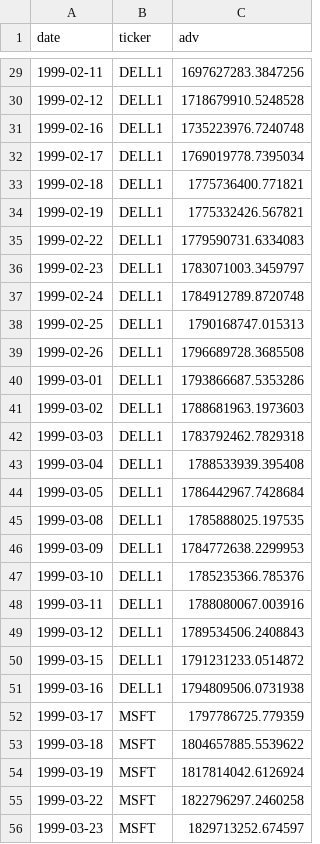
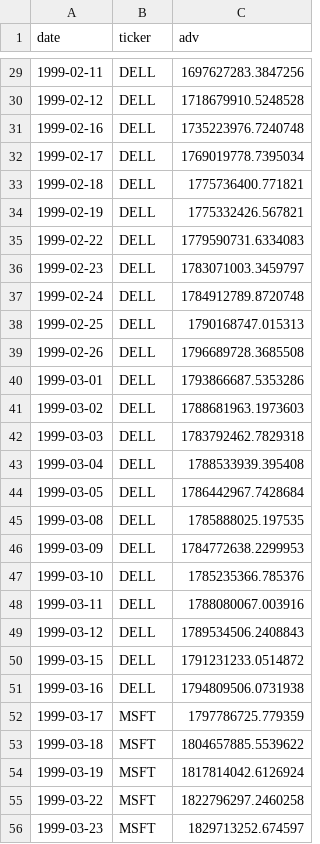
Before and after one commit to autsauce/QuantConnectCustomData, a CSV file: ADV Backtest Data.csv, drawn as a sheet; only a part is shown, gaps mark what is left out; the diff covers the shown part only.

```diff
--- a/ADV Backtest Data.csv
+++ b/ADV Backtest Data.csv
@@ -29,24 +29,24 @@ date,ticker,adv
-1999-02-11,DELL1,1697627283.3847256
-1999-02-12,DELL1,1718679910.5248528
-1999-02-16,DELL1,1735223976.7240748
-1999-02-17,DELL1,1769019778.7395034
-1999-02-18,DELL1,1775736400.771821
-1999-02-19,DELL1,1775332426.567821
-1999-02-22,DELL1,1779590731.6334083
-1999-02-23,DELL1,1783071003.3459797
-1999-02-24,DELL1,1784912789.8720748
-1999-02-25,DELL1,1790168747.015313
-1999-02-26,DELL1,1796689728.3685508
-1999-03-01,DELL1,1793866687.5353286
-1999-03-02,DELL1,1788681963.1973603
-1999-03-03,DELL1,1783792462.7829318
-1999-03-04,DELL1,1788533939.395408
-1999-03-05,DELL1,1786442967.7428684
-1999-03-08,DELL1,1785888025.197535
-1999-03-09,DELL1,1784772638.2299953
-1999-03-10,DELL1,1785235366.785376
-1999-03-11,DELL1,1788080067.003916
-1999-03-12,DELL1,1789534506.2408843
-1999-03-15,DELL1,1791231233.0514872
-1999-03-16,DELL1,1794809506.0731938
+1999-02-11,DELL,1697627283.3847256
+1999-02-12,DELL,1718679910.5248528
+1999-02-16,DELL,1735223976.7240748
+1999-02-17,DELL,1769019778.7395034
+1999-02-18,DELL,1775736400.771821
+1999-02-19,DELL,1775332426.567821
+1999-02-22,DELL,1779590731.6334083
+1999-02-23,DELL,1783071003.3459797
+1999-02-24,DELL,1784912789.8720748
+1999-02-25,DELL,1790168747.015313
+1999-02-26,DELL,1796689728.3685508
+1999-03-01,DELL,1793866687.5353286
+1999-03-02,DELL,1788681963.1973603
+1999-03-03,DELL,1783792462.7829318
+1999-03-04,DELL,1788533939.395408
+1999-03-05,DELL,1786442967.7428684
+1999-03-08,DELL,1785888025.197535
+1999-03-09,DELL,1784772638.2299953
+1999-03-10,DELL,1785235366.785376
+1999-03-11,DELL,1788080067.003916
+1999-03-12,DELL,1789534506.2408843
+1999-03-15,DELL,1791231233.0514872
+1999-03-16,DELL,1794809506.0731938
 1999-03-17,MSFT,1797786725.779359
```
Also changed, not shown: 27 edited cells elsewhere in this file.
